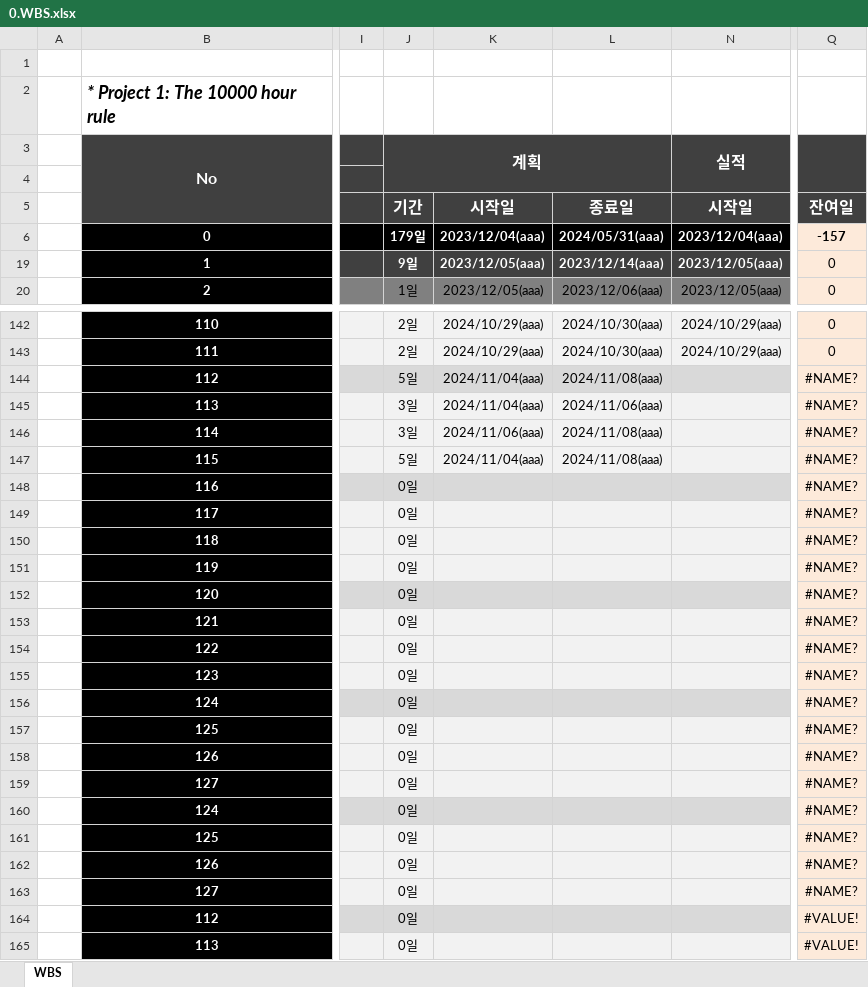
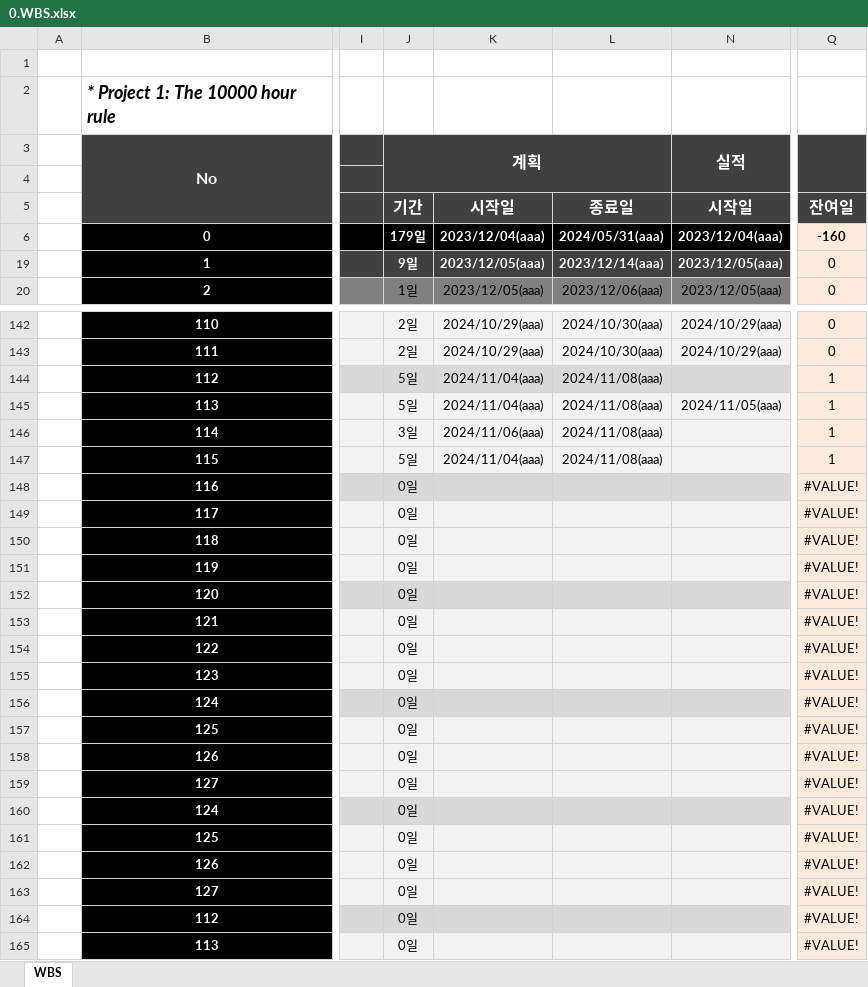
Before and after one commit to dyonyon2/The-10000-Hour-Rule, an Excel workbook: 자료/0.WBS.xlsx, sheet WBS, drawn as a sheet; only a part is shown, gaps mark what is left out; values as stored, in another font and other column widths than the file's, no borders; charts and pictures and conditional formats not drawn; the diff covers the shown part only; the diff names each change by its address in the sheet, - before the commit and + after, or states it on an @@ line.

```diff
--- a/자료/0.WBS.xlsx (sheet WBS)
+++ b/자료/0.WBS.xlsx (sheet WBS)
-Q6: -157
+Q6: -160
-Q144:Q147: #NAME?
+Q144:Q147: 1
-J145 (계획): 3일
+J145 (계획): 5일
-L145: 2024/11/06(aaa)
+L145: 2024/11/08(aaa)
-N145 (실적): (empty)
+N145 (실적): 2024/11/05(aaa)
-Q148:Q163: #NAME?
+Q148:Q163: #VALUE!
```
Also changed, not shown: 4 edited cells elsewhere in this sheet, formulas that keep their value, 14 other files.
